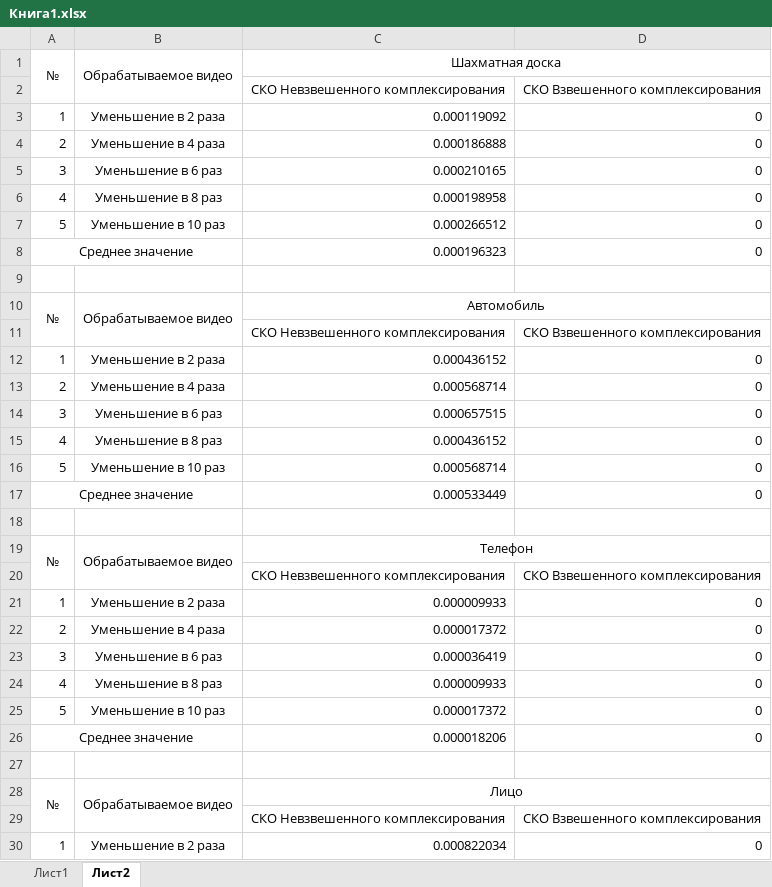
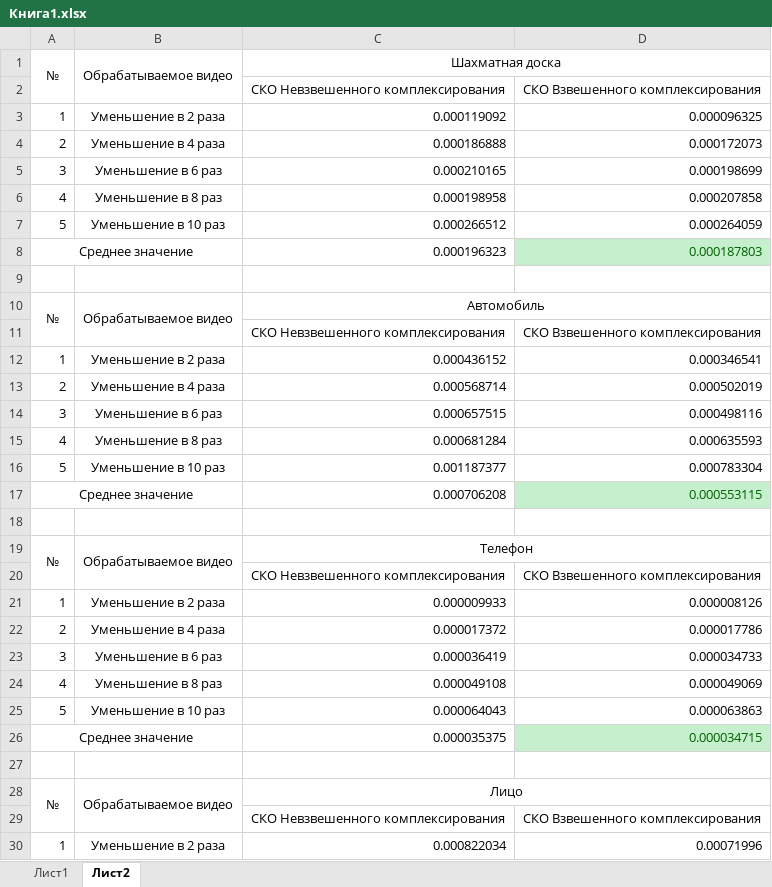
Before and after one commit to ts-glob/Optimal-Image-Super-resolution-Image-registration, an Excel workbook: Записка/Книга1.xlsx, sheet Лист2, drawn as a sheet; only a part is shown; values as stored, in another font and other column widths than the file's, no borders; charts and pictures and conditional formats not drawn; the diff covers the shown part only; the diff names each change by its address in the sheet, - before the commit and + after, or states it on an @@ line.

```diff
--- a/Записка/Книга1.xlsx (sheet Лист2)
+++ b/Записка/Книга1.xlsx (sheet Лист2)
-D3: 0
+D3: 0.000096325
-D4: 0
+D4: 0.000172073
-D5: 0
+D5: 0.000198699
-D6: 0
+D6: 0.000207858
-D7: 0
+D7: 0.000264059
-D8: 0
+D8: 0.000187803
@@ D8 fill: none → #C6EFCE, text colour: black → #006100 @@
-D12: 0
+D12: 0.000346541
-D13: 0
+D13: 0.000502019
-D14: 0
+D14: 0.000498116
-C15: 0.000436152
+C15: 0.000681284
-D15: 0
+D15: 0.000635593
-C16: 0.000568714
+C16: 0.001187377
-D16: 0
+D16: 0.000783304
-C17: 0.000533449
+C17: 0.000706208
-D17: 0
+D17: 0.000553115
@@ D17 fill: none → #C6EFCE, text colour: black → #006100 @@
-D21: 0
+D21: 0.000008126
-D22: 0
+D22: 0.000017786
-D23: 0
+D23: 0.000034733
-C24: 0.000009933
+C24: 0.000049108
-D24: 0
+D24: 0.000049069
-C25: 0.000017372
+C25: 0.000064043
-D25: 0
+D25: 0.000063863
-C26: 0.000018206
+C26: 0.000035375
-D26: 0
+D26: 0.000034715
@@ D26 fill: none → #C6EFCE, text colour: black → #006100 @@
-D30: 0
+D30: 0.00071996
```
Also changed, not shown: 17 edited cells and cell formats elsewhere in this sheet, sheet Лист1, charts or pictures, 35 other files.
